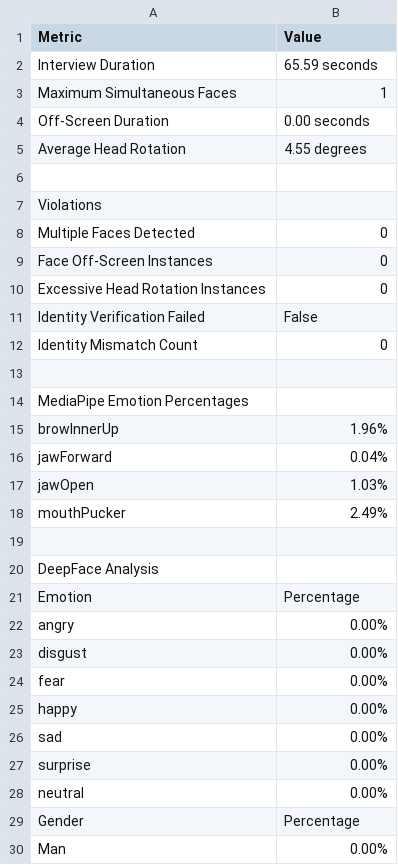
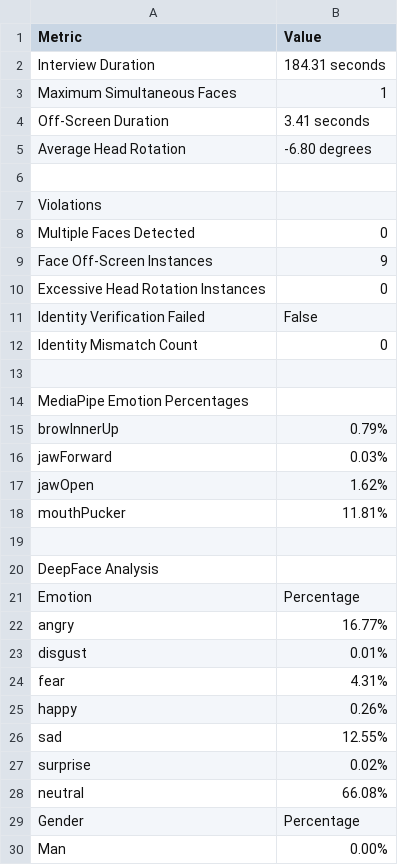
Before and after one commit to UdayaShantha/Interview_Monitoring_System, a CSV file: backend/AI-services/face-recognition-service/interview_reports/interview_report_20250409_092224.csv (was backend/AI-services/face-recognition-service/interview_reports/interview_report_20250408_170540.csv), drawn as a sheet; only a part is shown; the diff covers the shown part only.

```diff
--- a/backend/AI-services/face-recognition-service/interview_reports/interview_report_20250408_170540.csv
+++ b/backend/AI-services/face-recognition-service/interview_reports/interview_report_20250409_092224.csv
@@ -1,6 +1,6 @@
 Metric,Value
-Interview Duration,65.59 seconds
+Interview Duration,184.31 seconds
 Maximum Simultaneous Faces,1
-Off-Screen Duration,0.00 seconds
-Average Head Rotation,4.55 degrees
+Off-Screen Duration,3.41 seconds
+Average Head Rotation,-6.80 degrees
 
@@ -8,3 +8,3 @@ Violations,
 Multiple Faces Detected,0
-Face Off-Screen Instances,0
+Face Off-Screen Instances,9
 Excessive Head Rotation Instances,0
@@ -14,6 +14,6 @@ Identity Mismatch Count,0
 MediaPipe Emotion Percentages,
-browInnerUp,1.96%
-jawForward,0.04%
-jawOpen,1.03%
-mouthPucker,2.49%
+browInnerUp,0.79%
+jawForward,0.03%
+jawOpen,1.62%
+mouthPucker,11.81%
 
@@ -21,9 +21,9 @@ DeepFace Analysis,
 Emotion,Percentage
-angry,0.00%
-disgust,0.00%
-fear,0.00%
-happy,0.00%
-sad,0.00%
-surprise,0.00%
-neutral,0.00%
+angry,16.77%
+disgust,0.01%
+fear,4.31%
+happy,0.26%
+sad,12.55%
+surprise,0.02%
+neutral,66.08%
 Gender,Percentage
```
Also changed, not shown: 3 edited cells elsewhere in this file, backend/AI-services/face-recognition-service/interview_reports/interview_report_20250409_074340.csv, backend/AI-services/face-recognition-service/interview_reports/interview_report_20250409_085246.csv, 15 other files.
